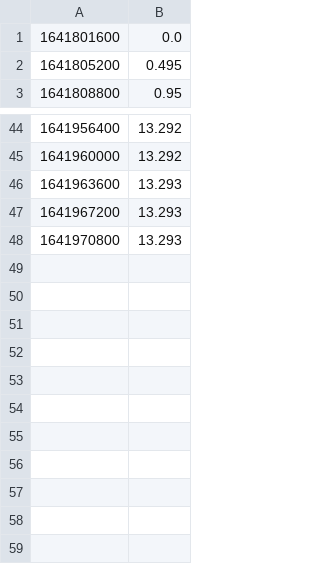
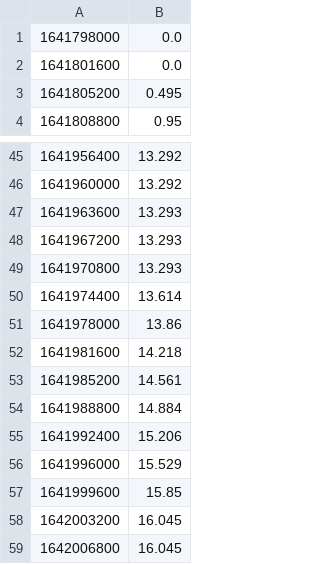
Before and after one commit to patrickvorgers/Home-Assistant-Import-Energy-Data, a CSV file: Datasources/Fluvius/Sample files/gas_high_resolution.csv, drawn as a sheet; only a part is shown, gaps mark what is left out.

```diff
--- a/Datasources/Fluvius/Sample files/gas_high_resolution.csv
+++ b/Datasources/Fluvius/Sample files/gas_high_resolution.csv
@@ -1 +1,2 @@
+1641798000,0.0
 1641801600,0.0
@@ -48 +49,11 @@
 1641970800,13.293
+1641974400,13.614
+1641978000,13.86
+1641981600,14.218
+1641985200,14.561
+1641988800,14.884
+1641992400,15.206
+1641996000,15.529
+1641999600,15.85
+1642003200,16.045
+1642006800,16.045
```
Also changed, not shown: 1 other file.
